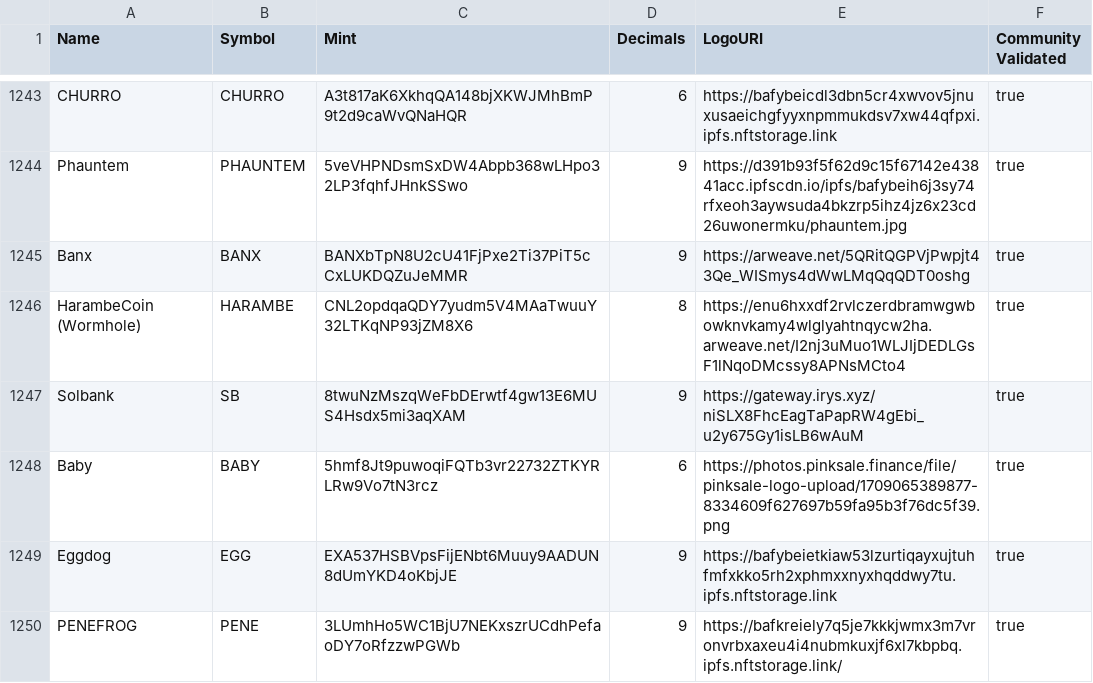
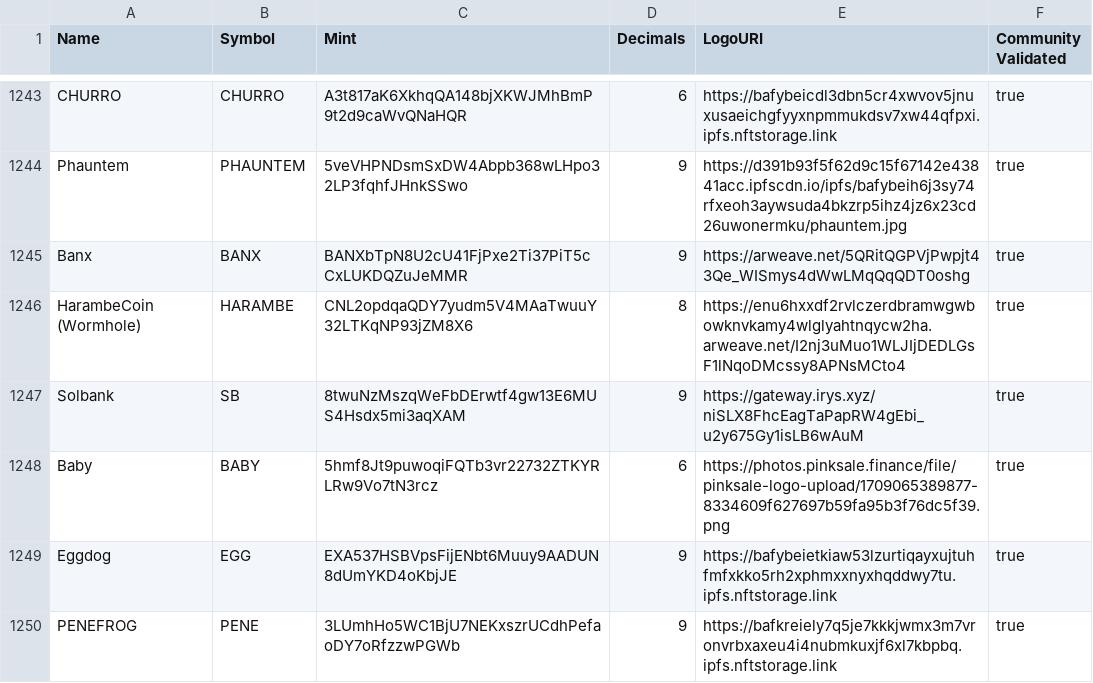
Before and after one commit to Yilsonjr/token-list, a CSV file: validated-tokens.csv, drawn as a sheet; only a part is shown, gaps mark what is left out.

Commit message:
validated PENEFROG

```diff
--- a/validated-tokens.csv
+++ b/validated-tokens.csv
@@ -1249,2 +1249,2 @@ Baby,BABY,5hmf8Jt9puwoqiFQTb3vr22732ZTKYRLRw9Vo7tN3rcz,6,https://photos.pinksale
 Eggdog,EGG,EXA537HSBVpsFijENbt6Muuy9AADUN8dUmYKD4oKbjJE,9,https://bafybeietkiaw53lzurtiqayxujtuhfmfxkko5rh2xphmxxnyxhqddwy7tu.ipfs.nftstorage.link,true
-PENEFROG,PENE,3LUmhHo5WC1BjU7NEKxszrUCdhPefaoDY7oRfzzwPGWb,9,https://bafkreiely7q5je7kkkjwmx3m7vronvrbxaxeu4i4nubmkuxjf6xl7kbpbq.ipfs.nftstorage.link/,true
+PENEFROG,PENE,3LUmhHo5WC1BjU7NEKxszrUCdhPefaoDY7oRfzzwPGWb,9,https://bafkreiely7q5je7kkkjwmx3m7vronvrbxaxeu4i4nubmkuxjf6xl7kbpbq.ipfs.nftstorage.link,true
```
